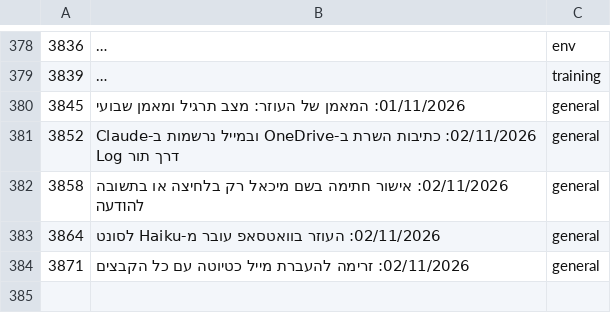
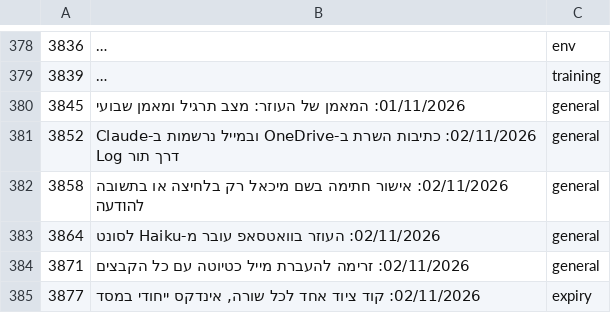
Before and after one commit to mishaf1988-lgtm/tfugen-safety, a TSV file: project-files/domains/decisions-map.tsv, drawn as a sheet; only a part is shown, gaps mark what is left out; long unchanged cells end in …; the diff names each change by its address in the sheet, - before the commit and + after, or states it on an @@ line.

```diff
--- a/project-files/domains/decisions-map.tsv
+++ b/project-files/domains/decisions-map.tsv
+row 385: 3877 | 02/11/2026: קוד ציוד אחד לכל שורה, אינדקס ייחודי במסד | expiry
```
Also changed, not shown: 9 other files.
